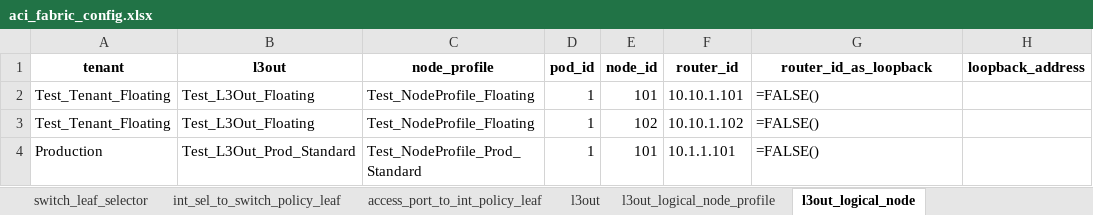
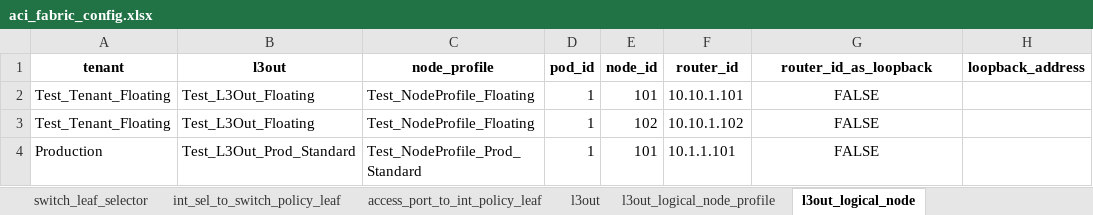
Before and after one commit to JFGrenier07/aci-fabric-automation, an Excel workbook: aci_fabric_config.xlsx, sheet l3out_logical_node, drawn as a sheet; values as stored, in another font and other column widths than the file's, no borders; formulas without a stored value are shown as written; the diff names each change by its address in the sheet, - before the commit and + after, or states it on an @@ line.

```diff
--- a/aci_fabric_config.xlsx (sheet l3out_logical_node)
+++ b/aci_fabric_config.xlsx (sheet l3out_logical_node)
-G2:G4 (router_id_as_loopback): =FALSE()
+G2:G4 (router_id_as_loopback): FALSE
-G2:G4 alignment: left
+G2:G4 alignment: center
```
Also changed, not shown: sheet bd, sheet interface_policy_port_channel, sheet interface_policy_spanning_tree, sheet interface_policy_lldp, sheet interface_policy_cdp, sheet interface_policy_mcp.
